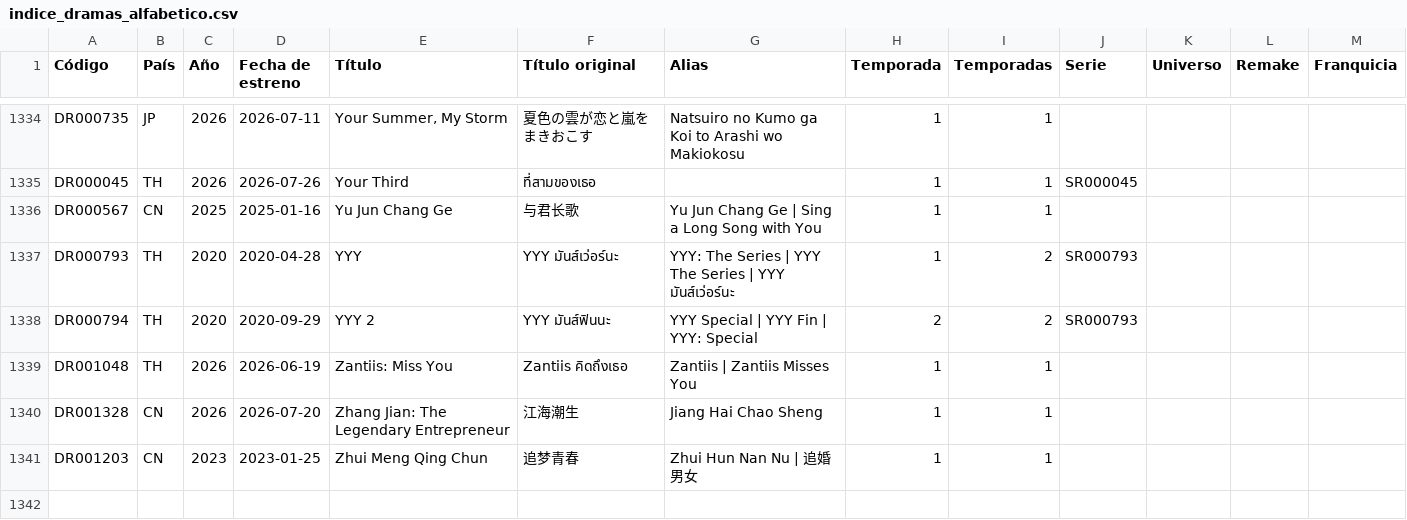
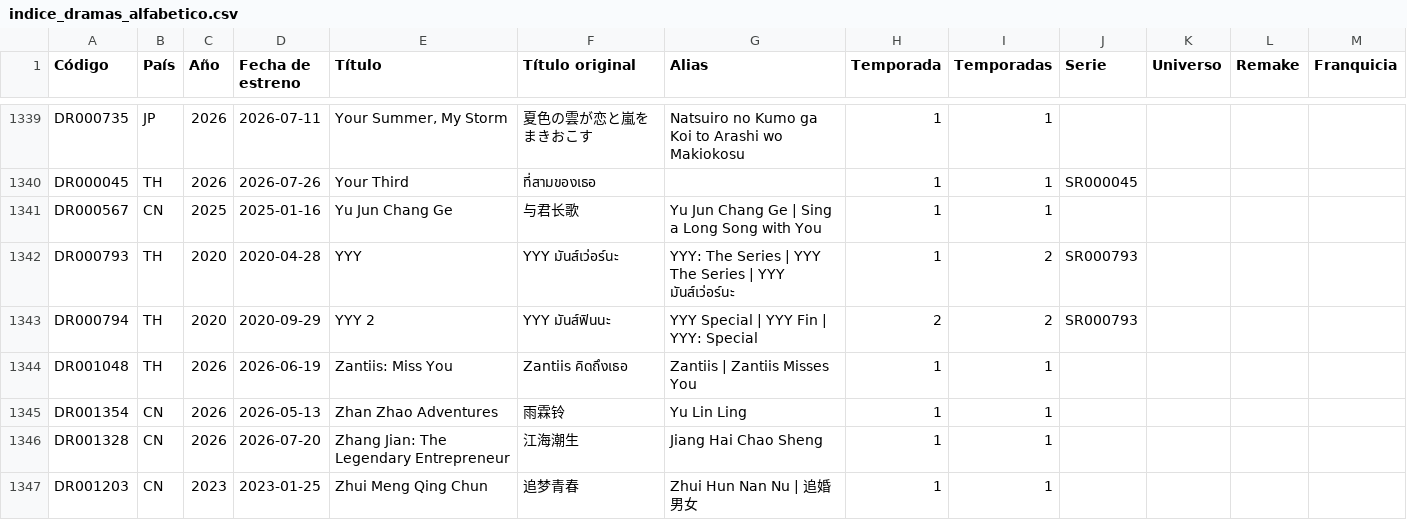
Before and after one commit to Toska26/asian-stories-library, a CSV file: informacion/indice_dramas_alfabetico.csv, drawn as a sheet; only a part is shown, gaps mark what is left out; the diff covers the shown part only; the diff names each change by its address in the sheet, - before the commit and + after, or states it on an @@ line.

```diff
--- a/informacion/indice_dramas_alfabetico.csv
+++ b/informacion/indice_dramas_alfabetico.csv
+row 1345: DR001354 | CN | 2026 | 2026-05-13 | Zhan Zhao Adventures | 雨霖铃 | Yu Lin Ling | 1 | 1
```
Also changed, not shown: 5 added rows elsewhere in this file, 1 other file.
